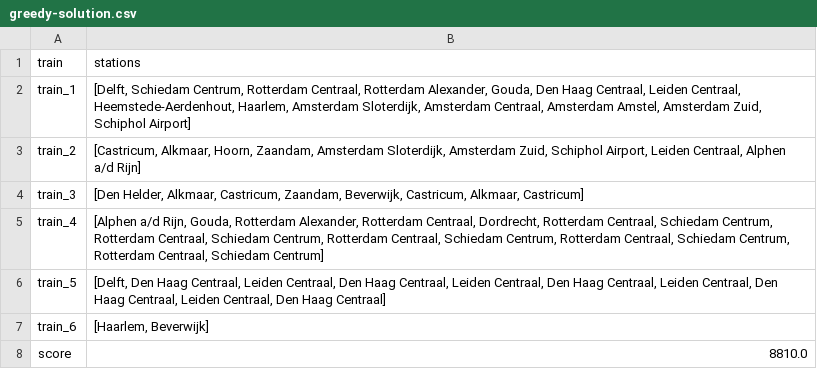
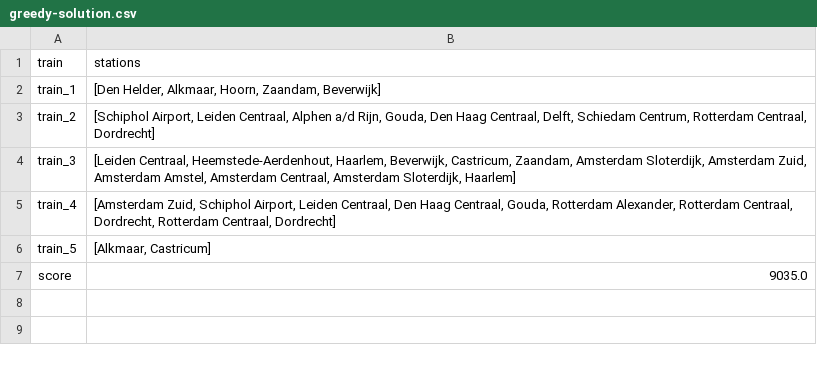
Before and after one commit to LKprog/bonsai, a CSV file: output/Holland/greedy-solution.csv, drawn as a sheet.

```diff
--- a/output/Holland/greedy-solution.csv
+++ b/output/Holland/greedy-solution.csv
@@ -1,8 +1,7 @@
 train,stations
-train_1,"[Delft, Schiedam Centrum, Rotterdam Centraal, Rotterdam Alexander, Gouda, Den Haag Centraal, Leiden Centraal, Heemstede-Aerdenhout, Haarlem, Amsterdam Sloterdijk, Amsterdam Centraal, Amsterdam Amstel, Amsterdam Zuid, Schiphol Airport]"
-train_2,"[Castricum, Alkmaar, Hoorn, Zaandam, Amsterdam Sloterdijk, Amsterdam Zuid, Schiphol Airport, Leiden Centraal, Alphen a/d Rijn]"
-train_3,"[Den Helder, Alkmaar, Castricum, Zaandam, Beverwijk, Castricum, Alkmaar, Castricum]"
-train_4,"[Alphen a/d Rijn, Gouda, Rotterdam Alexander, Rotterdam Centraal, Dordrecht, Rotterdam Centraal, Schiedam Centrum, Rotterdam Centraal, Schiedam Centrum, Rotterdam Centraal, Schiedam Centrum, Rotterdam Centraal, Schiedam Centrum, Rotterdam Centraal, Schiedam Centrum]"
-train_5,"[Delft, Den Haag Centraal, Leiden Centraal, Den Haag Centraal, Leiden Centraal, Den Haag Centraal, Leiden Centraal, Den Haag Centraal, Leiden Centraal, Den Haag Centraal]"
-train_6,"[Haarlem, Beverwijk]"
-score,8810.0
+train_1,"[Den Helder, Alkmaar, Hoorn, Zaandam, Beverwijk]"
+train_2,"[Schiphol Airport, Leiden Centraal, Alphen a/d Rijn, Gouda, Den Haag Centraal, Delft, Schiedam Centrum, Rotterdam Centraal, Dordrecht]"
+train_3,"[Leiden Centraal, Heemstede-Aerdenhout, Haarlem, Beverwijk, Castricum, Zaandam, Amsterdam Sloterdijk, Amsterdam Zuid, Amsterdam Amstel, Amsterdam Centraal, Amsterdam Sloterdijk, Haarlem]"
+train_4,"[Amsterdam Zuid, Schiphol Airport, Leiden Centraal, Den Haag Centraal, Gouda, Rotterdam Alexander, Rotterdam Centraal, Dordrecht, Rotterdam Centraal, Dordrecht]"
+train_5,"[Alkmaar, Castricum]"
+score,9035.0
```
Also changed, not shown: output/Holland/depthfirst-solution.csv, output/Holland/greedy-hillclimber-solution.csv, 23 other files.
